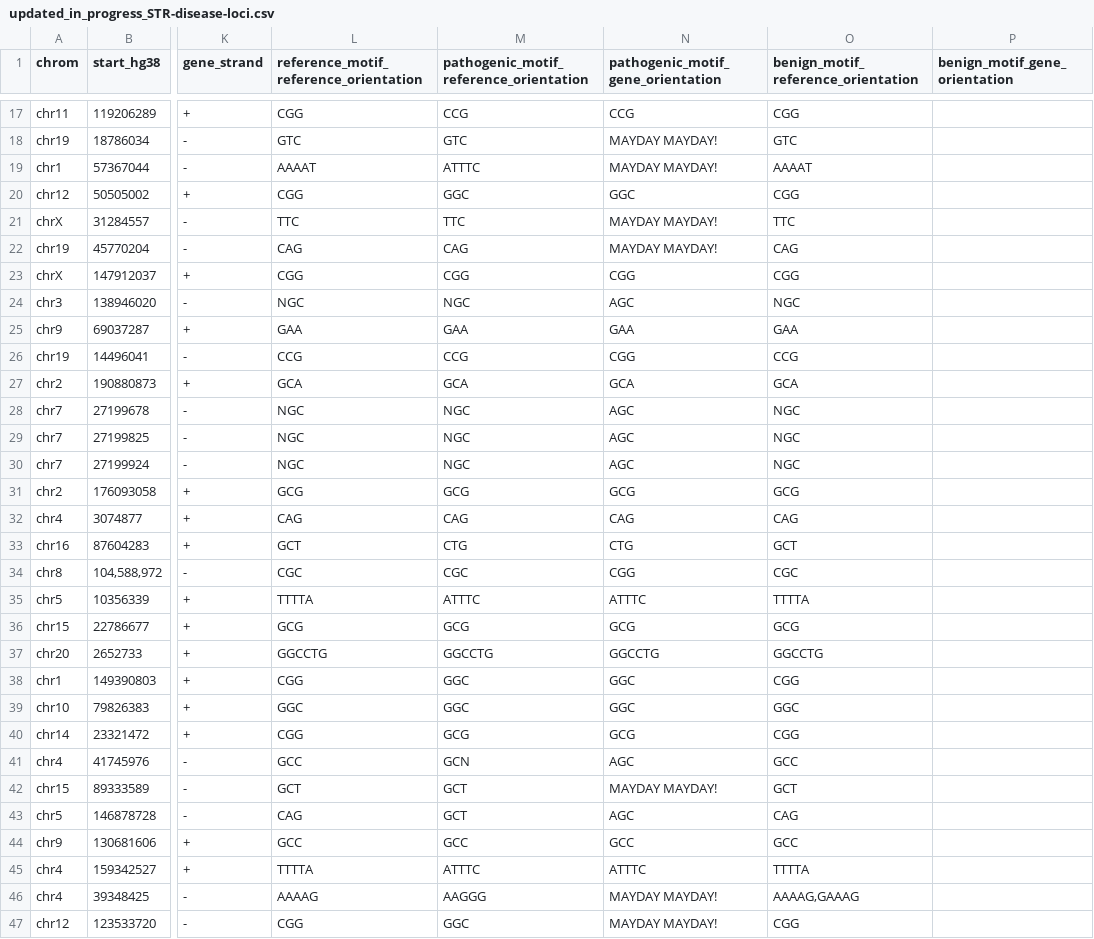
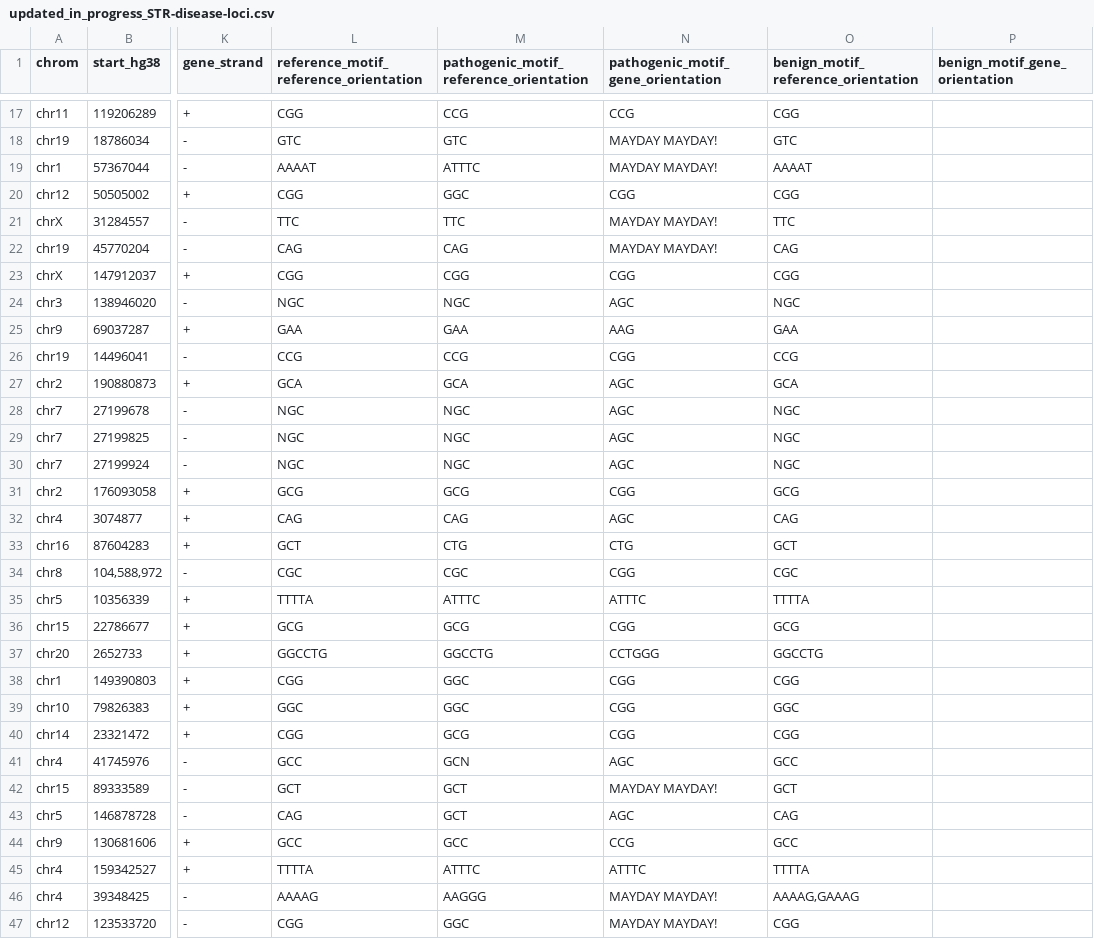
Before and after one commit to dashnowlab/STRchive, a CSV file: data/updated_in_progress_STR-disease-loci.csv, drawn as a sheet; only a part is shown, gaps mark what is left out; the diff covers the shown part only; the diff names each change by its address in the sheet, - before the commit and + after, or states it on an @@ line.

Commit message:
this version normalizes the path gene orientation

```diff
--- a/data/updated_in_progress_STR-disease-loci.csv
+++ b/data/updated_in_progress_STR-disease-loci.csv
-N20: GGC
+N20: CGG
-N25: GAA
+N25: AAG
-N27: GCA
+N27: AGC
-N31: GCG
+N31: CGG
-N32: CAG
+N32: AGC
-N36: GCG
+N36: CGG
-N37: GGCCTG
+N37: CCTGGG
-N38:N39: GGC
+N38:N39: CGG
-N40: GCG
+N40: CGG
-N44: GCC
+N44: CCG
```
Also changed, not shown: 10 edited cells elsewhere in this file, 1 other file.
